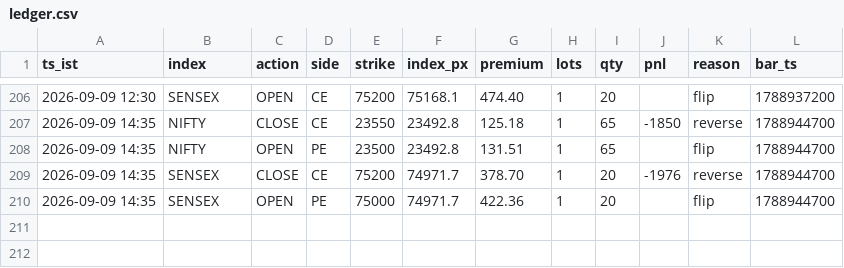
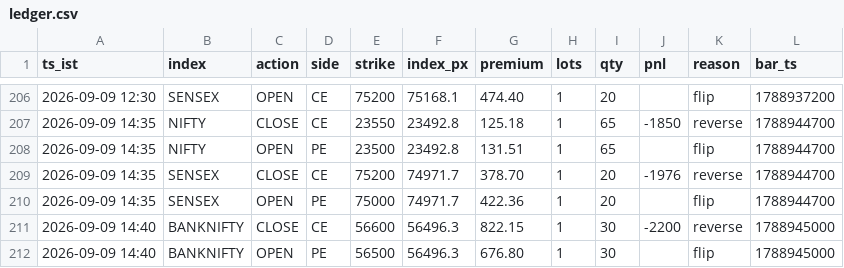
Before and after one commit to AletiAdarsh/sss-paper, a CSV file: data/live/ledger.csv, drawn as a sheet; only a part is shown, gaps mark what is left out.

```diff
--- a/data/live/ledger.csv
+++ b/data/live/ledger.csv
@@ -210 +210,3 @@ ts_ist,index,action,side,strike,index_px,premium,lots,qty,pnl,reason,bar_ts
 2026-09-09 14:35,SENSEX,OPEN,PE,75000,74971.7,422.36,1,20,,flip,1788944700
+2026-09-09 14:40,BANKNIFTY,CLOSE,CE,56600,56496.3,822.15,1,30,-2200,reverse,1788945000
+2026-09-09 14:40,BANKNIFTY,OPEN,PE,56500,56496.3,676.80,1,30,,flip,1788945000
```
Also changed, not shown: 1 other file.
